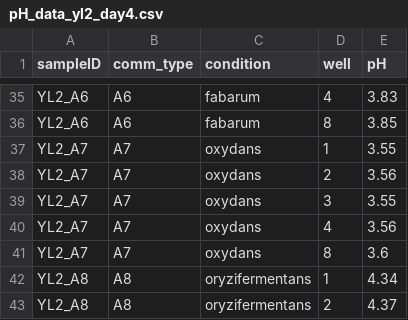
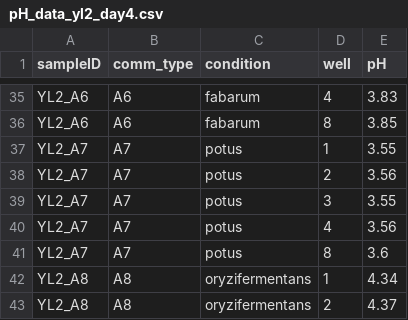
Before and after one commit to hbrappaport/aab_manuscript_code, a CSV file: raw_data/pH_data_yl2_day4.csv, drawn as a sheet; only a part is shown, gaps mark what is left out.

```diff
--- a/raw_data/pH_data_yl2_day4.csv
+++ b/raw_data/pH_data_yl2_day4.csv
@@ -36,7 +36,7 @@ YL2_A6,A6,fabarum,4,3.83
 YL2_A6,A6,fabarum,8,3.85
-YL2_A7,A7,oxydans,1,3.55
-YL2_A7,A7,oxydans,2,3.56
-YL2_A7,A7,oxydans,3,3.55
-YL2_A7,A7,oxydans,4,3.56
-YL2_A7,A7,oxydans,8,3.6
+YL2_A7,A7,potus,1,3.55
+YL2_A7,A7,potus,2,3.56
+YL2_A7,A7,potus,3,3.55
+YL2_A7,A7,potus,4,3.56
+YL2_A7,A7,potus,8,3.6
 YL2_A8,A8,oryzifermentans,1,4.34
```
Also changed, not shown: 2 other files.
